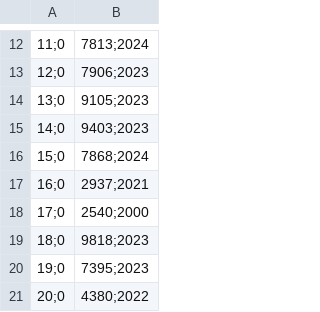
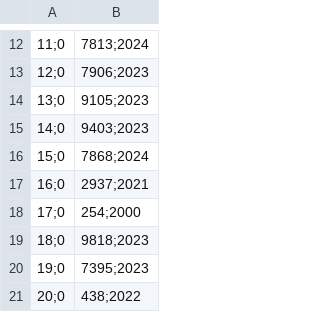
Before and after one commit to milanakonova/soi, a CSV file: 4.csv, drawn as a sheet; only a part is shown, gaps mark what is left out; the diff covers the shown part only; the diff names each change by its address in the sheet, - before the commit and + after, or states it on an @@ line.

Commit message:
Add files via upload

```diff
--- a/4.csv
+++ b/4.csv
-B18: 2540;2000
+B18: 254;2000
-B21: 4380;2022
+B21: 438;2022
```
Also changed, not shown: 7 edited cells elsewhere in this file.
